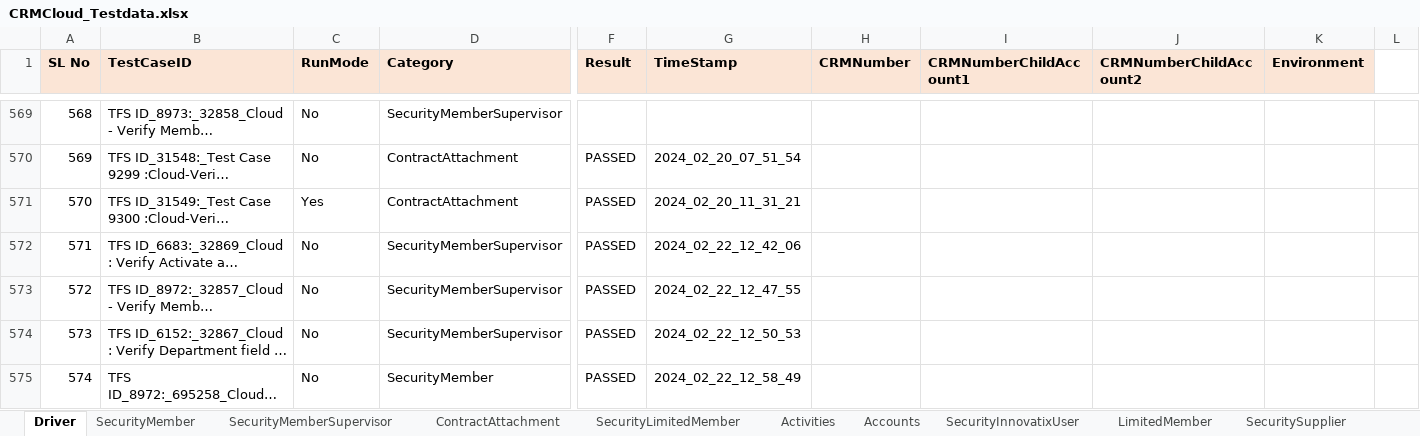
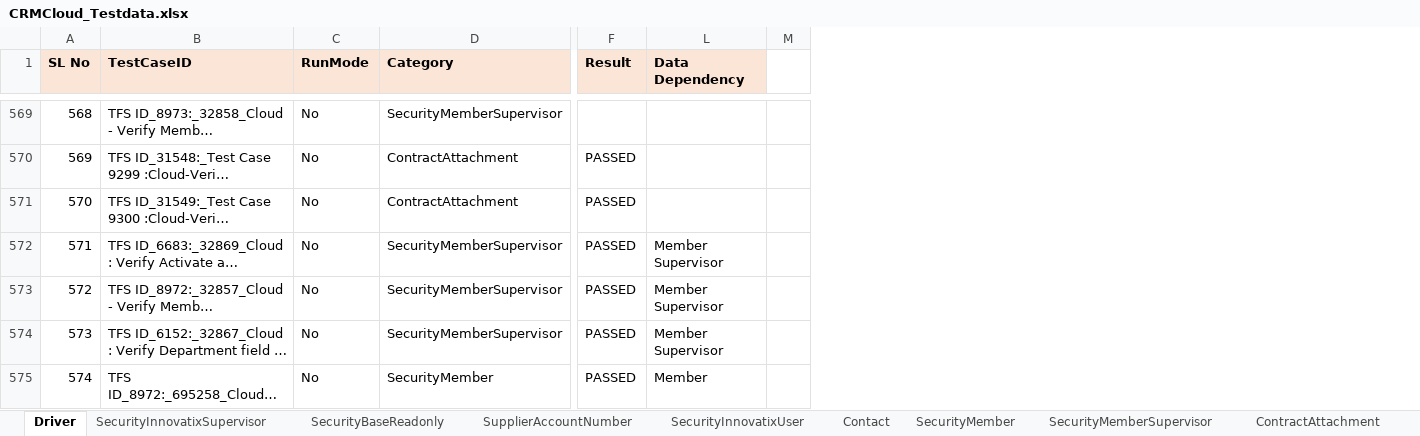
Before and after one commit to FaridhahN/Dynamics_CRM_Cloud_2023_Wave1, an Excel workbook: data/CRMCloud_Testdata.xlsx, sheet Driver, drawn as a sheet; only a part is shown, gaps mark what is left out; long unchanged cells end in …; values as stored, in another font and other column widths than the file's, no borders; removed rows and columns are numbered as before the commit, all else as after; the diff covers the shown part only; the diff names each change by its address in the sheet, - before the commit and + after, or states it on an @@ line.

Commit message:
Committing Security Test cases

```diff
--- a/data/CRMCloud_Testdata.xlsx (sheet Driver)
+++ b/data/CRMCloud_Testdata.xlsx (sheet Driver)
+sheet tab: SecurityInnovatixSupervisor
+sheet tab: SecurityBaseReadonly
@@ sheet tab order changed: Driver | SecurityInnovatixSupervisor | SecurityBaseReadonly | SupplierAccountNumber | SecurityInnovatixUser | Contact | SecurityMember | SecurityMemberSupervisor | ContractAttachment @@
@@ column G (TimeStamp) hidden, rows 570-575: 2024_02_20_07_51_54 | 2024_02_20_11_31_21 | 2024_02_22_12_42_06 | 2024_02_22_12_47_55 | 2024_02_22_12_50_53 | 2024_02_22_12_58_49 @@
@@ column H (CRMNumber) hidden, empty @@
@@ column I (CRMNumberChildAccount1) hidden, empty @@
@@ column J (CRMNumberChildAccount2) hidden, empty @@
@@ column K (Environment) hidden, empty @@
+column L (Data Dependency), rows 572-575: Member Supervisor | Member Supervisor | Member Supervisor | Member
-C571 (RunMode): Yes
+C571 (RunMode): No
```
Also changed, not shown: 10 added rows and 4 edited cells elsewhere in this sheet, sheet SecurityInnovatixUser, hidden cells, 11 other files.
